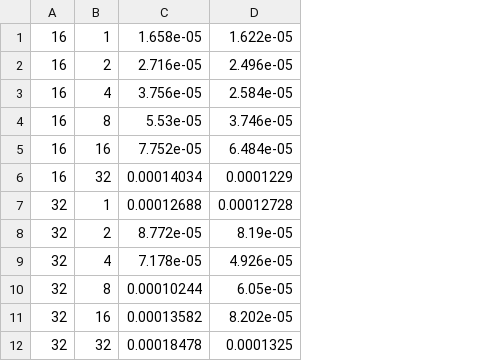
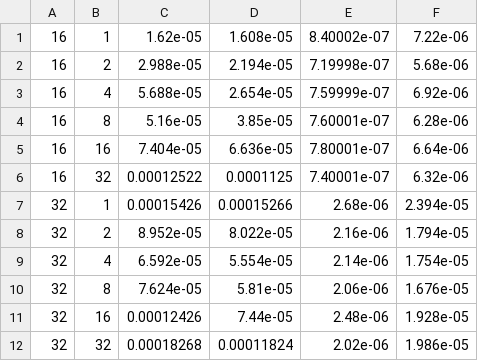
Before and after one commit to AntonioCrivello/cmor-421-521-submissions, a CSV file: homework-2/docs/timing.csv, drawn as a sheet; only a part is shown; removed rows and columns are numbered as before the commit, all else as after; the diff names each change by its address in the sheet, - before the commit and + after, or states it on an @@ line.

```diff
--- a/homework-2/docs/timing.csv
+++ b/homework-2/docs/timing.csv
-column C, rows 1-12: 1.658e-05 | 2.716e-05 | 3.756e-05 | 5.53e-05 | 7.752e-05 | 0.00014034 | 0.00012688 | 8.772e-05 | 7.178e-05 | 0.00010244 | 0.00013582 | 0.00018478
-column D, rows 1-12: 1.622e-05 | 2.496e-05 | 2.584e-05 | 3.746e-05 | 6.484e-05 | 0.0001229 | 0.00012728 | 8.19e-05 | 4.926e-05 | 6.05e-05 | 8.202e-05 | 0.0001325
+column C, rows 1-12: 1.62e-05 | 2.988e-05 | 5.688e-05 | 5.16e-05 | 7.404e-05 | 0.00012522 | 0.00015426 | 8.952e-05 | 6.592e-05 | 7.624e-05 | 0.00012426 | 0.00018268
+column D, rows 1-12: 1.608e-05 | 2.194e-05 | 2.654e-05 | 3.85e-05 | 6.636e-05 | 0.0001125 | 0.00015266 | 8.022e-05 | 5.554e-05 | 5.81e-05 | 7.44e-05 | 0.00011824
+column E, rows 1-12: 8.40002e-07 | 7.19998e-07 | 7.59999e-07 | 7.60001e-07 | 7.80001e-07 | 7.40001e-07 | 2.68e-06 | 2.16e-06 | 2.14e-06 | 2.06e-06 | 2.48e-06 | 2.02e-06
+column F, rows 1-12: 7.22e-06 | 5.68e-06 | 6.92e-06 | 6.28e-06 | 6.64e-06 | 6.32e-06 | 2.394e-05 | 1.794e-05 | 1.754e-05 | 1.676e-05 | 1.928e-05 | 1.986e-05
```
Also changed, not shown: 4 other files.
